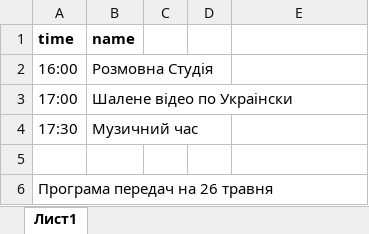
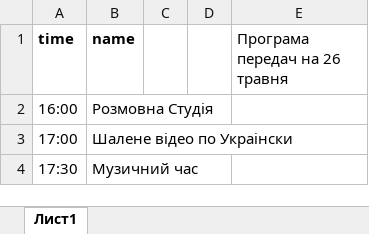
Before and after one commit to star-dom/storage, an Excel workbook: peredachi.xlsx, sheet Лист1, drawn as a sheet; values as stored, in another font and other column widths than the file's, no borders; the diff names each change by its address in the sheet, - before the commit and + after, or states it on an @@ line.

Commit message:
Update peredachi.xlsx

```diff
--- a/peredachi.xlsx (sheet Лист1)
+++ b/peredachi.xlsx (sheet Лист1)
-E1: (empty)
+E1: Програма передач на 26 травня
-row 5: (empty)
-row 6: Програма передач на 26 травня
```
